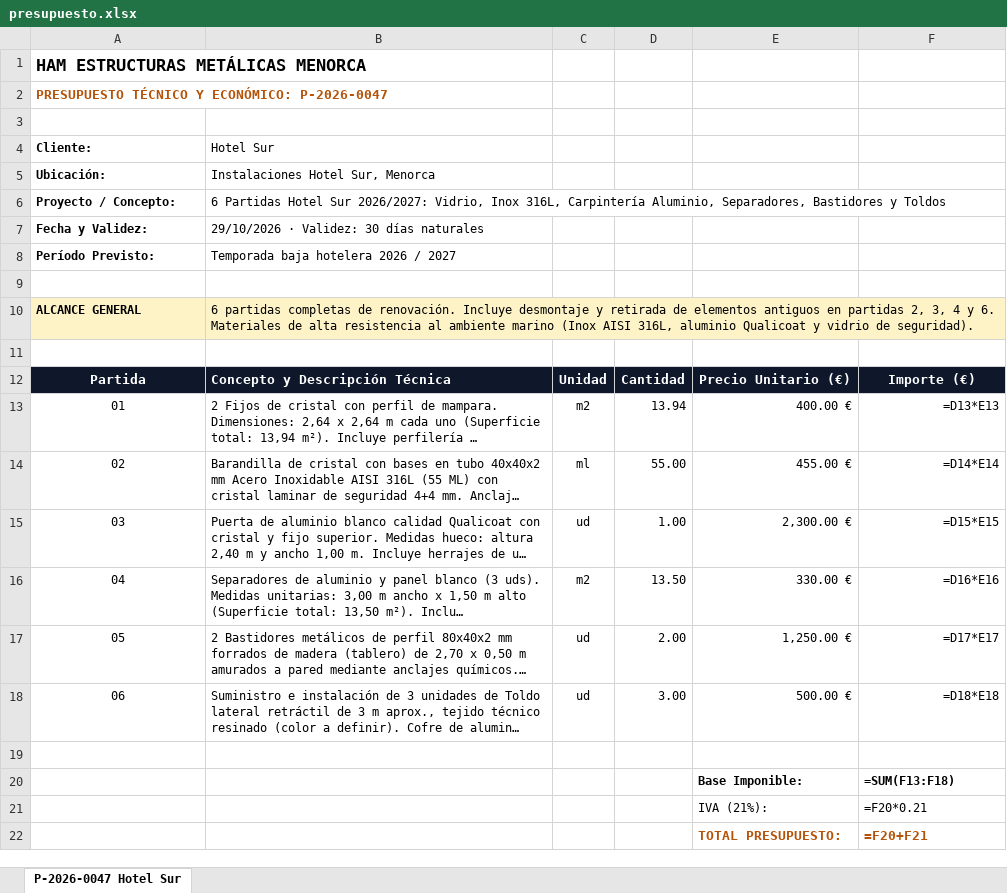
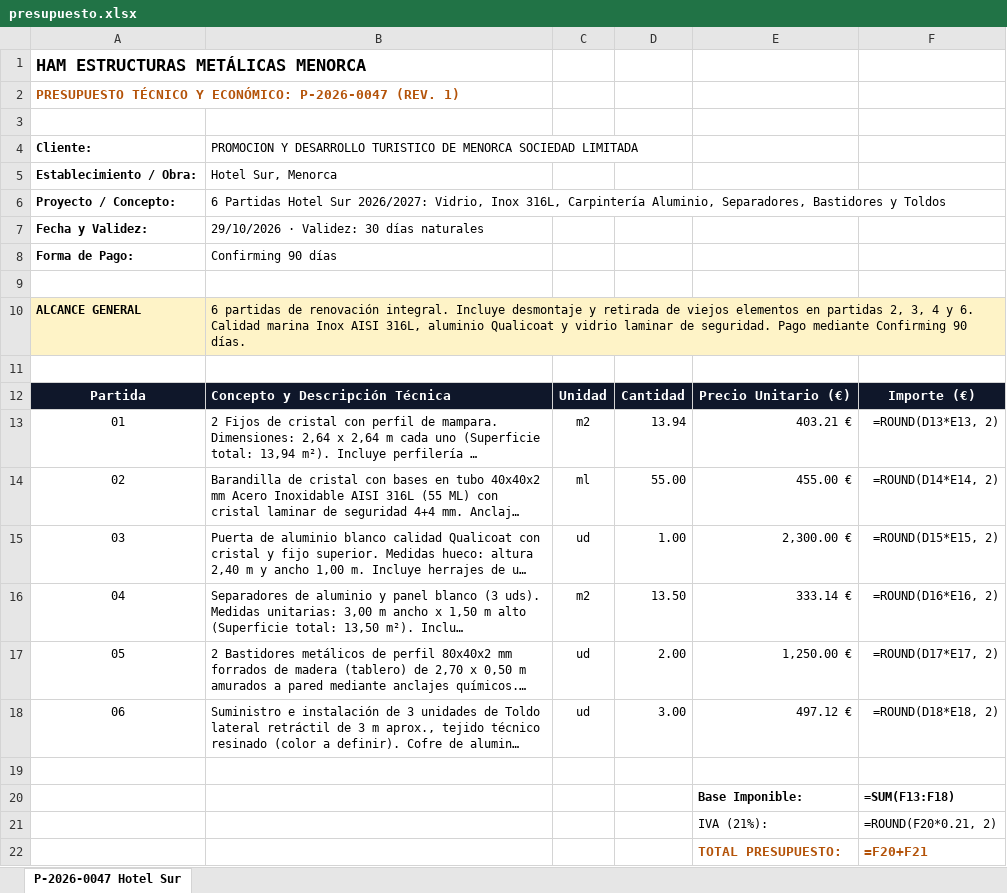
Before and after one commit to grupodixis/presupuestador, an Excel workbook: presupuestos/P-2026-0047-partidas-hotel-sur-2026-2027/presupuesto.xlsx, sheet P-2026-0047 Hotel Sur, drawn as a sheet; long unchanged cells end in …; values as stored, in another font and other column widths than the file's, no borders; formulas without a stored value are shown as written; removed rows and columns are numbered as before the commit, all else as after; the diff names each change by its address in the sheet, - before the commit and + after, or states it on an @@ line.

Commit message:
fix(presupuesto): actualizar P-2026-0047 cliente, confirming 90 dias y precios unitarios 01, 04 y 06

```diff
--- a/presupuestos/P-2026-0047-partidas-hotel-sur-2026-2027/presupuesto.xlsx (sheet P-2026-0047 Hotel Sur)
+++ b/presupuestos/P-2026-0047-partidas-hotel-sur-2026-2027/presupuesto.xlsx (sheet P-2026-0047 Hotel Sur)
-A2: …ECONÓMICO: P-2026-0047
+A2: …ECONÓMICO: P-2026-0047 (REV. 1)
-B4: Hotel Sur
+B4: PROMOCION Y DESARROLLO TURISTICO DE MENORCA SOCIEDAD LIMITADA
-row 5: Ubicación: | Instalaciones Hotel Sur, Menorca
+row 5: Establecimiento / Obra: | Hotel Sur, Menorca
-row 8: Período Previsto: | Temporada baja hotelera 2026 / 2027
+row 8: Forma de Pago: | Confirming 90 días
-B10: 6 partidas completas de renovación. Incluye desmontaje y retirada de elementos antiguos en partidas 2, 3, 4 y 6. Materiales de alta resistencia al ambiente marino (Inox AISI 316L, aluminio Qualicoat y vidrio de seguridad).
+B10: 6 partidas de renovación integral. Incluye desmontaje y retirada de viejos elementos en partidas 2, 3, 4 y 6. Calidad marina Inox AISI 316L, aluminio Qualicoat y vidrio laminar de seguridad. Pago mediante Confirming 90 días.
-E13: 400.00 €
+E13: 403.21 €
-F13: =D13*E13
+F13: =ROUND(D13*E13, 2)
-F14: =D14*E14
+F14: =ROUND(D14*E14, 2)
-F15: =D15*E15
+F15: =ROUND(D15*E15, 2)
-E16: 330.00 €
+E16: 333.14 €
-F16: =D16*E16
+F16: =ROUND(D16*E16, 2)
-F17: =D17*E17
+F17: =ROUND(D17*E17, 2)
-E18: 500.00 €
+E18: 497.12 €
-F18: =D18*E18
+F18: =ROUND(D18*E18, 2)
-F21: =F20*0.21
+F21: =ROUND(F20*0.21, 2)
```
Also changed, not shown: 8 other files.
